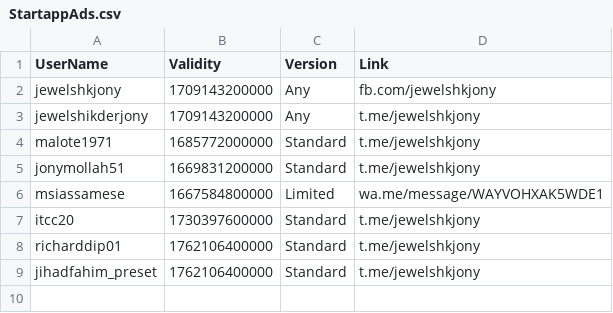
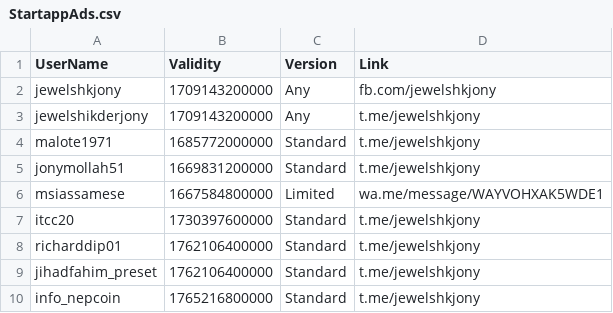
Before and after one commit to jewelshkjony/PublicFolder, a CSV file: StartappAds.csv, drawn as a sheet; the diff names each change by its address in the sheet, - before the commit and + after, or states it on an @@ line.

Commit message:
Update StartappAds.csv

```diff
--- a/StartappAds.csv
+++ b/StartappAds.csv
+row 10: info_nepcoin | 1765216800000 | Standard | t.me/jewelshkjony
```
